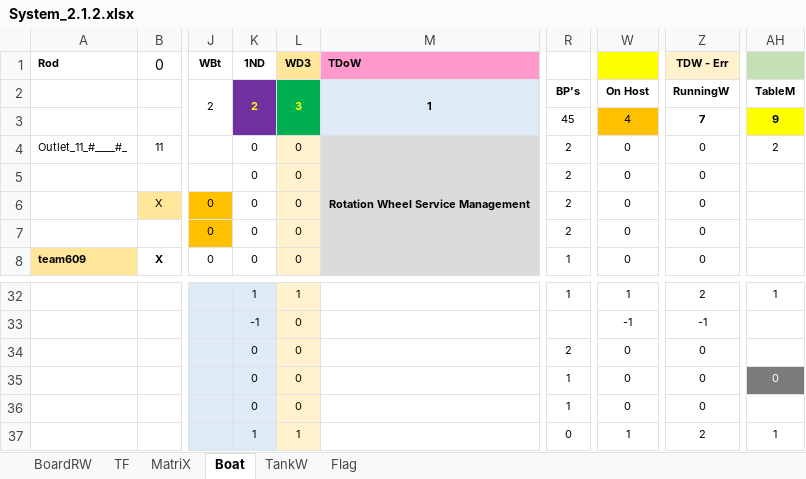
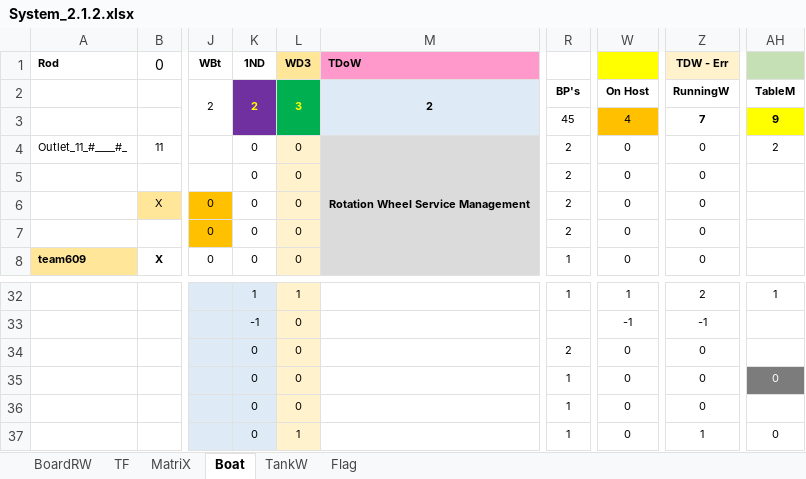
Before and after one commit to sawanCoder11/System_Work_RW, an Excel workbook: System_2.1.2.xlsx, sheet Boat, drawn as a sheet; only a part is shown, gaps mark what is left out; values as stored, in another font and other column widths than the file's, no borders; the diff names each change by its address in the sheet, - before the commit and + after, or states it on an @@ line.

```diff
--- a/System_2.1.2.xlsx (sheet Boat)
+++ b/System_2.1.2.xlsx (sheet Boat)
-M2 (TDoW): 1
+M2 (TDoW): 2
-K37 (1ND): 1
+K37 (1ND): 0
-R37: 0
+R37: 1
-W37: 1
+W37: 0
-Z37 (TDW - Err): 2
+Z37 (TDW - Err): 1
-AH37: 1
+AH37: 0
```
Also changed, not shown: sheet TF, sheet MatriX.
